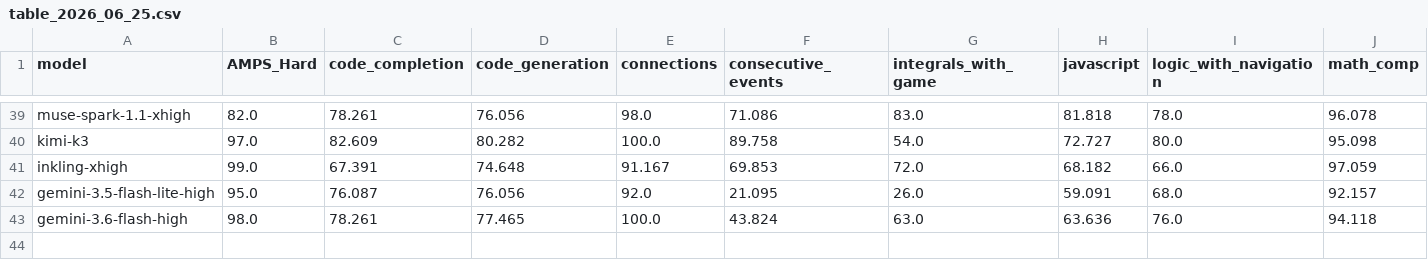
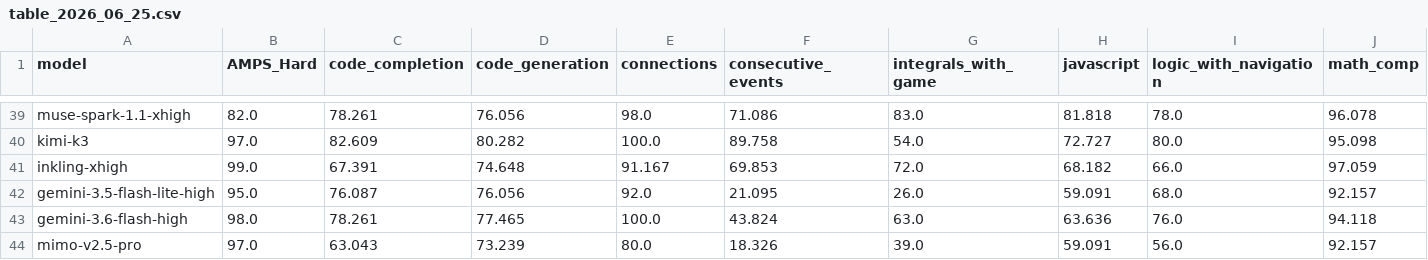
Before and after one commit to LiveBench/new-livebench, a CSV file: public/table_2026_06_25.csv, drawn as a sheet; only a part is shown, gaps mark what is left out; rows hold the shown columns only; the diff names each change by its address in the sheet, - before the commit and + after, or states it on an @@ line.

Commit message:
Add mimo-v2.5-pro: scores + cost (automated from eval run)

```diff
--- a/public/table_2026_06_25.csv
+++ b/public/table_2026_06_25.csv
+row 44: mimo-v2.5-pro | 97.0 | 63.043 | 73.239 | 80.0 | 18.326 | 39.0 | 59.091 | 56.0 | 92.157
```
Also changed, not shown: 1 other file.
